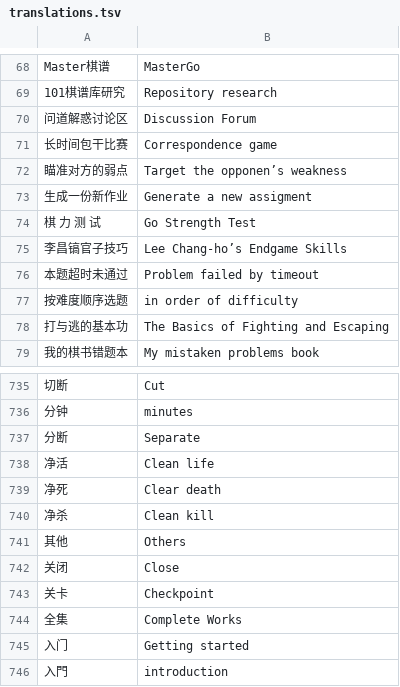
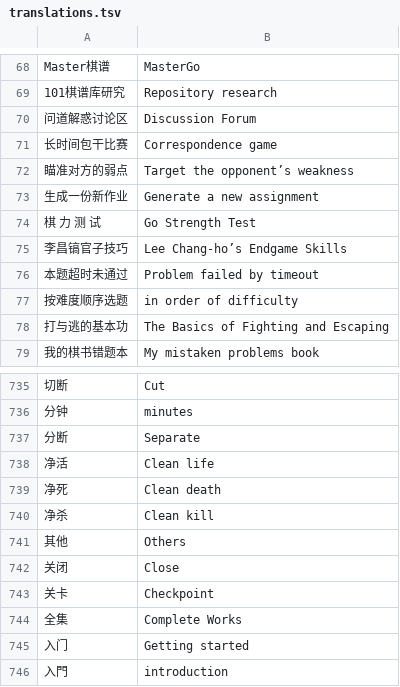
Before and after one commit to danubedataflow/101weiqiLocalizer, a TSV file: translations.tsv, drawn as a sheet; only a part is shown, gaps mark what is left out; the diff names each change by its address in the sheet, - before the commit and + after, or states it on an @@ line.

```diff
--- a/translations.tsv
+++ b/translations.tsv
-B72: Target the opponen’s weakness
+B72: Target the opponent’s weakness
-B73: Generate a new assigment
+B73: Generate a new assignment
-B739: Clear death
+B739: Clean death
```
Also changed, not shown: 1 other file.
